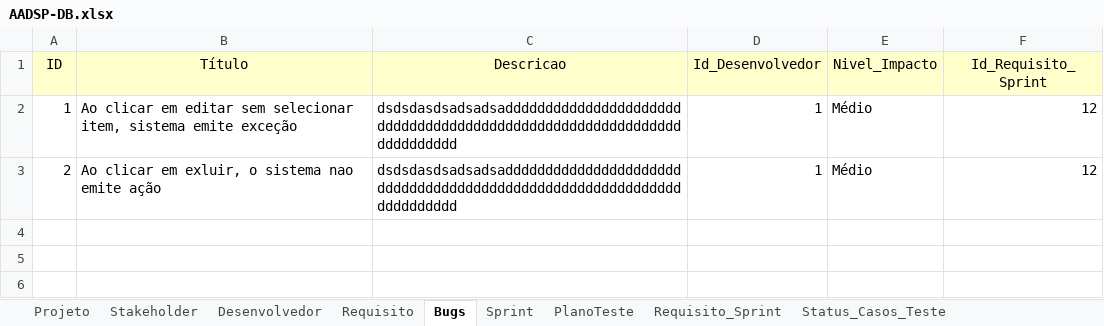
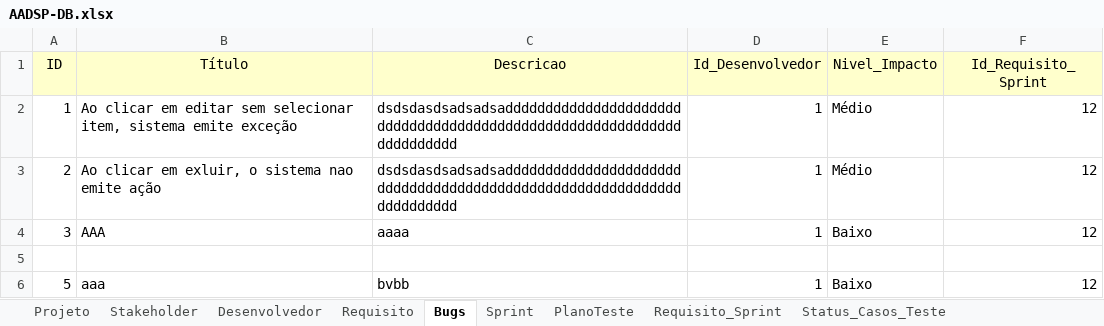
Before and after one commit to vitorssantana/T-AADSP-Test, an Excel workbook: AADSP-DB.xlsx, sheet Bugs, drawn as a sheet; values as stored, in another font and other column widths than the file's, no borders; the diff names each change by its address in the sheet, - before the commit and + after, or states it on an @@ line.

```diff
--- a/AADSP-DB.xlsx (sheet Bugs)
+++ b/AADSP-DB.xlsx (sheet Bugs)
+row 4: 3 | AAA | aaaa | 1 | Baixo | 12
+row 5: (empty)
+row 6: 5 | aaa | bvbb | 1 | Baixo | 12
```
Also changed, not shown: sheet Stakeholder, 24 other files.
